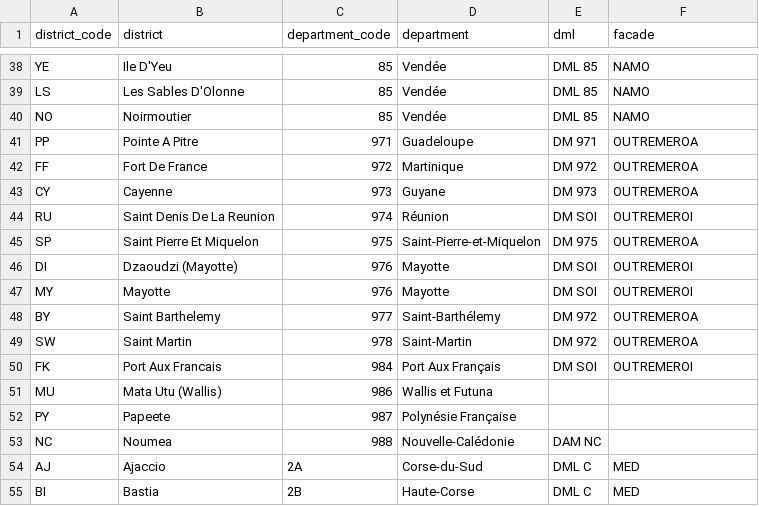
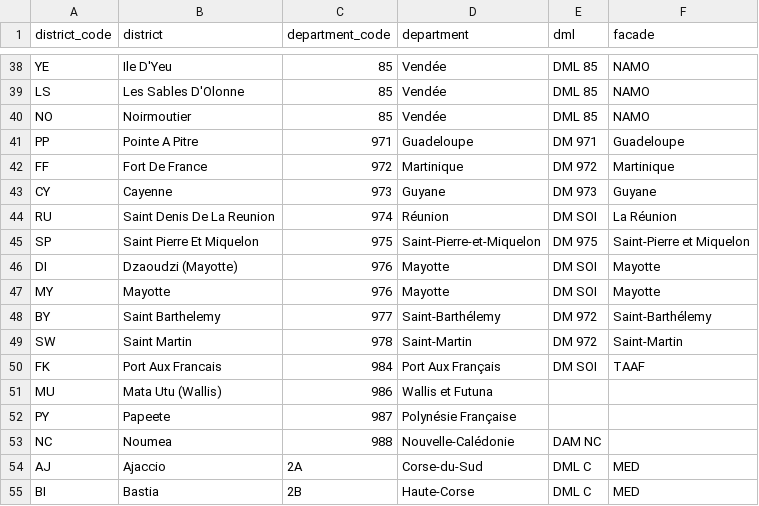
Before and after one commit to MTES-MCT/monitorfish, a CSV file: pipeline/src/data/districts.csv, drawn as a sheet; only a part is shown, gaps mark what is left out.

Commit message:
Update distrcits

```diff
--- a/pipeline/src/data/districts.csv
+++ b/pipeline/src/data/districts.csv
@@ -40,12 +40,12 @@ LS,Les Sables D'Olonne,85,Vendée,DML 85,NAMO
 NO,Noirmoutier,85,Vendée,DML 85,NAMO
-PP,Pointe A Pitre,971,Guadeloupe,DM 971,OUTREMEROA
-FF,Fort De France,972,Martinique,DM 972,OUTREMEROA
-CY,Cayenne,973,Guyane,DM 973,OUTREMEROA
-RU,Saint Denis De La Reunion,974,Réunion,DM SOI,OUTREMEROI
-SP,Saint Pierre Et Miquelon,975,Saint-Pierre-et-Miquelon,DM 975,OUTREMEROA
-DI,Dzaoudzi (Mayotte),976,Mayotte,DM SOI,OUTREMEROI
-MY,Mayotte ,976,Mayotte,DM SOI,OUTREMEROI
-BY,Saint Barthelemy,977,Saint-Barthélemy,DM 972,OUTREMEROA
-SW,Saint Martin,978,Saint-Martin,DM 972,OUTREMEROA
-FK,Port Aux Francais,984,Port Aux Français,DM SOI,OUTREMEROI
+PP,Pointe A Pitre,971,Guadeloupe,DM 971,Guadeloupe
+FF,Fort De France,972,Martinique,DM 972,Martinique
+CY,Cayenne,973,Guyane,DM 973,Guyane
+RU,Saint Denis De La Reunion,974,Réunion,DM SOI,La Réunion
+SP,Saint Pierre Et Miquelon,975,Saint-Pierre-et-Miquelon,DM 975,Saint-Pierre et Miquelon
+DI,Dzaoudzi (Mayotte),976,Mayotte,DM SOI,Mayotte
+MY,Mayotte ,976,Mayotte,DM SOI,Mayotte
+BY,Saint Barthelemy,977,Saint-Barthélemy,DM 972,Saint-Barthélemy
+SW,Saint Martin,978,Saint-Martin,DM 972,Saint-Martin
+FK,Port Aux Francais,984,Port Aux Français,DM SOI,TAAF
 MU,Mata Utu (Wallis),986,Wallis et Futuna,,
```
